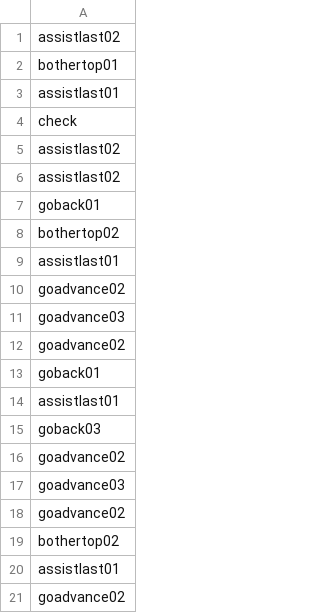
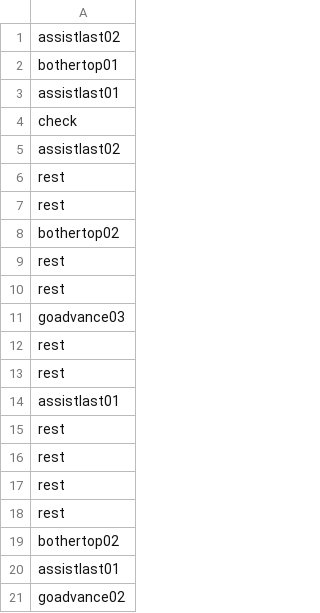
Before and after one commit to m-ogushi/mogushi_sugoroku, a CSV file: data/board.csv, drawn as a sheet; only a part is shown.

```diff
--- a/data/board.csv
+++ b/data/board.csv
@@ -5,15 +5,15 @@ check
 assistlast02
-assistlast02
-goback01
+rest
+rest
 bothertop02
+rest
+rest
+goadvance03
+rest
+rest
 assistlast01
-goadvance02
-goadvance03
-goadvance02
-goback01
-assistlast01
-goback03
-goadvance02
-goadvance03
-goadvance02
+rest
+rest
+rest
+rest
 bothertop02
```
Also changed, not shown: 6 other files.
